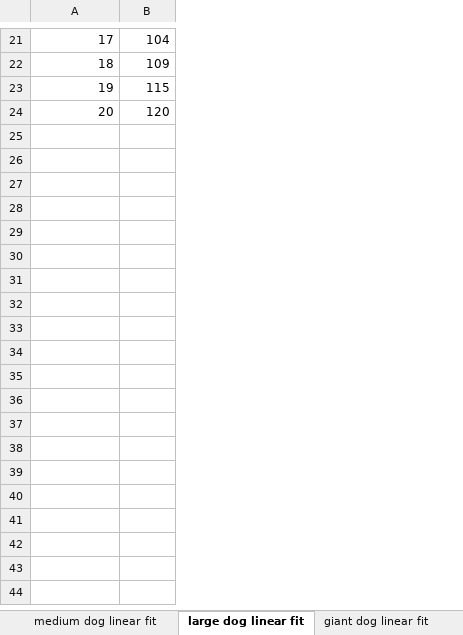
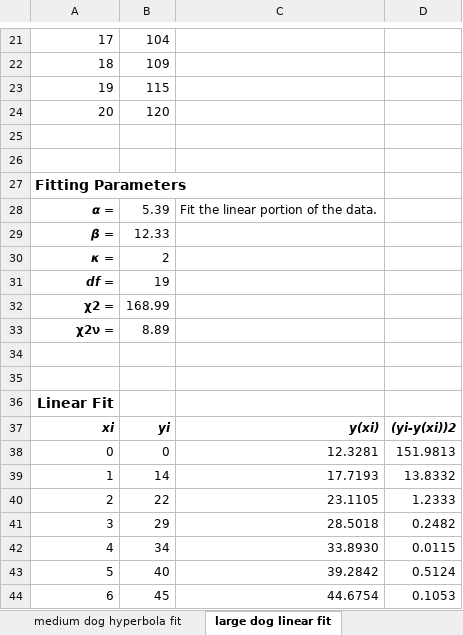
Before and after one commit to markj1069/dog-years-J70864922, an Excel workbook: var/dog-lives.xlsx, sheet large dog linear fit, drawn as a sheet; only a part is shown, gaps mark what is left out; values as stored, in another font and other column widths than the file's, no borders; charts and pictures not drawn; the diff covers the shown part only; the diff names each change by its address in the sheet, - before the commit and + after, or states it on an @@ line.

```diff
--- a/var/dog-lives.xlsx (sheet large dog linear fit)
+++ b/var/dog-lives.xlsx (sheet large dog linear fit)
+sheet tab: medium dog hyperbola fit
+column C, empty
+column D, empty
+row 25: (empty)
+row 26: (empty)
+row 27: Fitting Parameters
+row 28: α = | 5.39 | Fit the linear portion of the data.
+row 29: β = | 12.33
+row 30: κ = | 2
+row 31: df = | 19
+row 32: χ2 = | 168.99
+row 33: χ2ν = | 8.89
+row 34: (empty)
+row 35: (empty)
+row 36: Linear Fit
+row 37: xi | yi | y(xi) | (yi-y(xi))2
+row 38: 0 | 0 | 12.3281 | 151.9813
+row 39: 1 | 14 | 17.7193 | 13.8332
+row 40: 2 | 22 | 23.1105 | 1.2333
+row 41: 3 | 29 | 28.5018 | 0.2482
+row 42: 4 | 34 | 33.8930 | 0.0115
+row 43: 5 | 40 | 39.2842 | 0.5124
+row 44: 6 | 45 | 44.6754 | 0.1053
```
Also changed, not shown: 14 added rows elsewhere in this sheet, sheet toy dog linear fit, sheet giant dog linear fit, sheet small dog linear fit, sheet medium dog linear fit, sheet Dog Year Table, other sheet tabs, charts or pictures.
